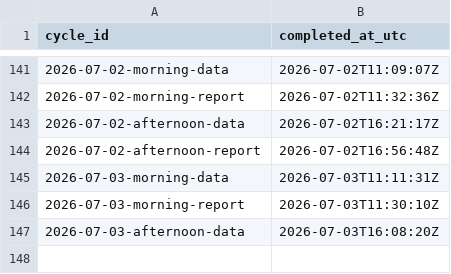
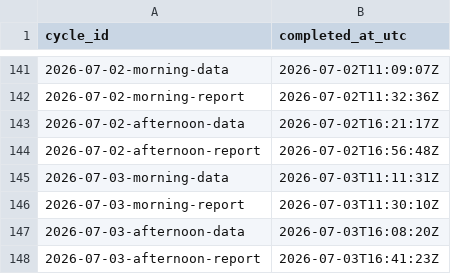
Before and after one commit to DBLQA90/qualar_matosinhos, a CSV file: data/workflow_run_markers.csv, drawn as a sheet; only a part is shown, gaps mark what is left out.

```diff
--- a/data/workflow_run_markers.csv
+++ b/data/workflow_run_markers.csv
@@ -147 +147,2 @@ cycle_id,completed_at_utc
 2026-07-03-afternoon-data,2026-07-03T16:08:20Z
+2026-07-03-afternoon-report,2026-07-03T16:41:23Z
```
Also changed, not shown: data/pipeline_source_status.csv, data/pipeline_source_status_latest.csv.
